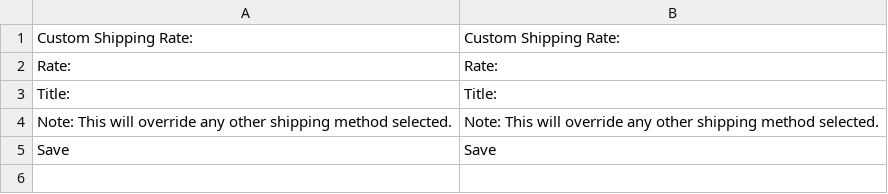
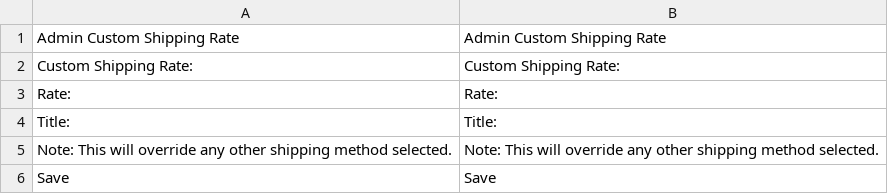
Before and after one commit to mercator/indust_customshippingrate, a CSV file: app/locale/en_US/Indust_CustomShippingRate.csv, drawn as a sheet; the diff names each change by its address in the sheet, - before the commit and + after, or states it on an @@ line.

```diff
--- a/app/locale/en_US/Indust_CustomShippingRate.csv
+++ b/app/locale/en_US/Indust_CustomShippingRate.csv
+row 1: Admin Custom Shipping Rate | Admin Custom Shipping Rate
```
Also changed, not shown: app/locale/de_DE/Indust_CustomShippingRate.csv, app/locale/fr_FR/Indust_CustomShippingRate.csv, 2 other files.
